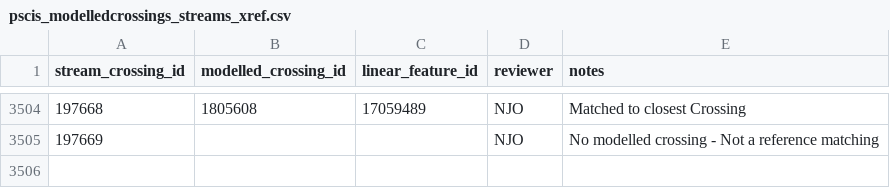
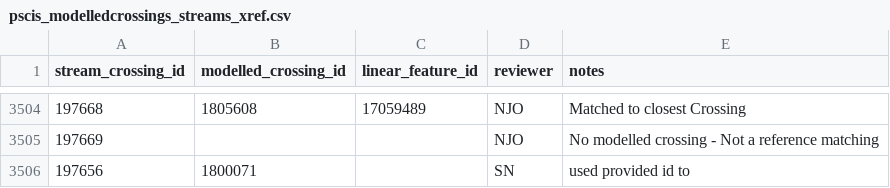
Before and after one commit to smnorris/bcfishpass, a CSV file: 01_prep/02_pscis/data/pscis_modelledcrossings_streams_xref.csv, drawn as a sheet; only a part is shown, gaps mark what is left out; the diff names each change by its address in the sheet, - before the commit and + after, or states it on an @@ line.

Commit message:
add 197656 to pscis-model lookup

```diff
--- a/01_prep/02_pscis/data/pscis_modelledcrossings_streams_xref.csv
+++ b/01_prep/02_pscis/data/pscis_modelledcrossings_streams_xref.csv
+row 3506: 197656 | 1800071 |  | SN | used provided id to
```
Also changed, not shown: 04_reporting/reports/watershed_summary.csv.
